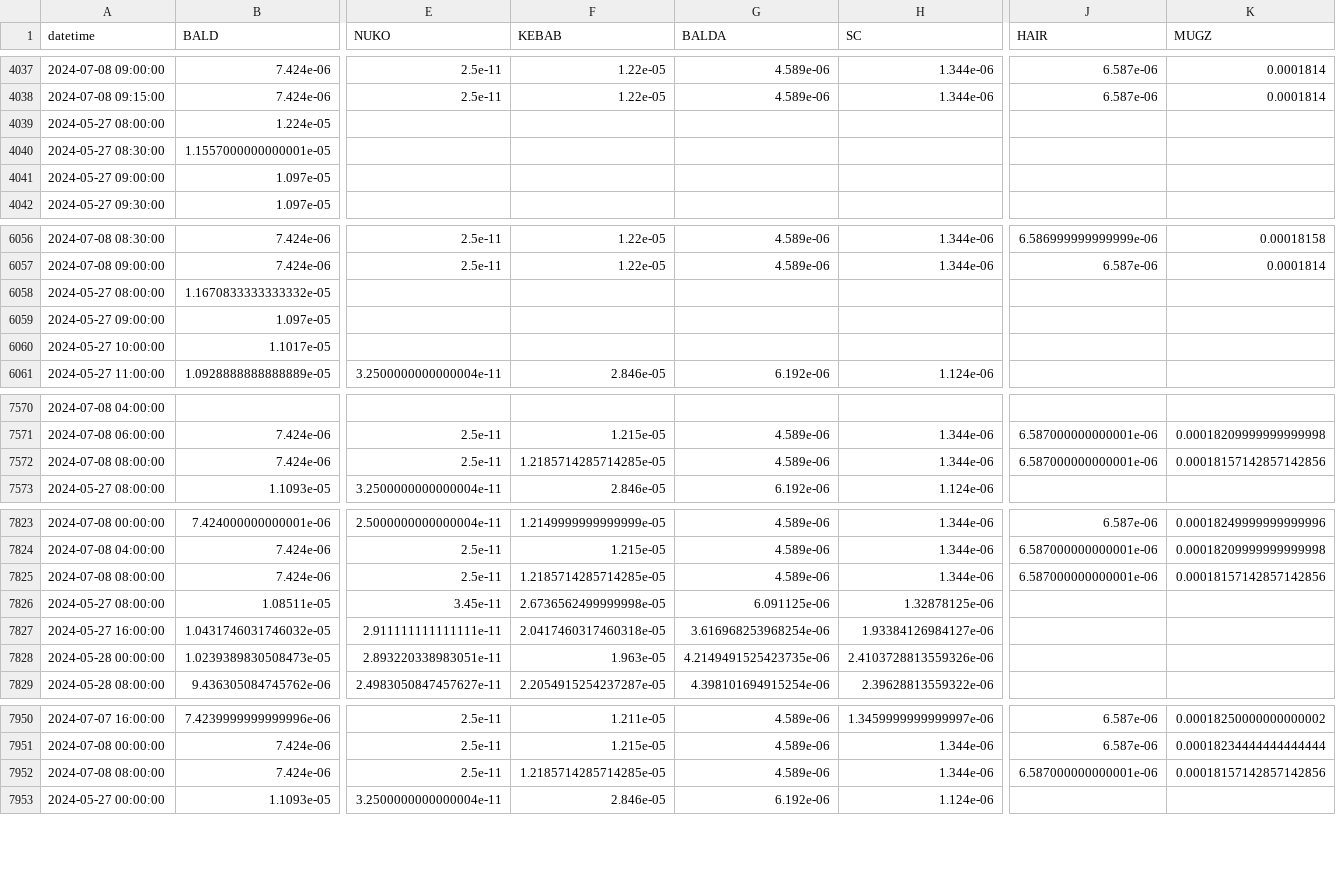
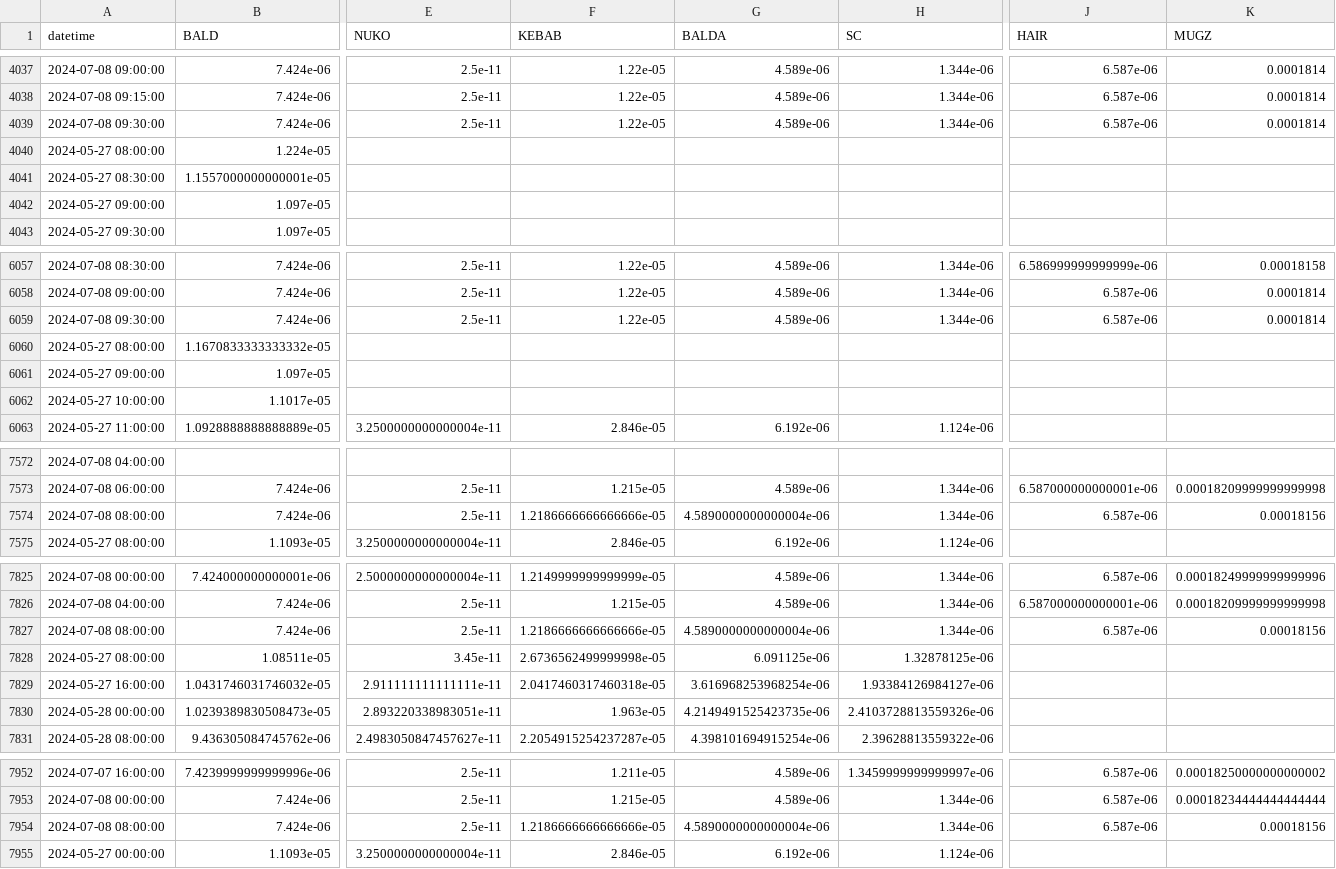
Before and after one commit to B4k469420/MADAlphaSummary, a CSV file: data/dfResampled_July24.csv, drawn as a sheet; only a part is shown, gaps mark what is left out; addresses are those after the commit; rows hold the shown columns only; the diff covers the shown part only; the diff names each change by its address in the sheet, - before the commit and + after, or states it on an @@ line.

Commit message:
Update resampledDF.csv

```diff
--- a/data/dfResampled_July24.csv
+++ b/data/dfResampled_July24.csv
+row 4039: 2024-07-08 09:30:00 | 7.424e-06 | 2.5e-11 | 1.22e-05 | 4.589e-06 | 1.344e-06 | 6.587e-06 | 0.0001814
+row 6059: 2024-07-08 09:30:00 | 7.424e-06 | 2.5e-11 | 1.22e-05 | 4.589e-06 | 1.344e-06 | 6.587e-06 | 0.0001814
-F7574 (KEBAB): 1.2185714285714285e-05
+F7574 (KEBAB): 1.2186666666666666e-05
-G7574 (BALDA): 4.589e-06
+G7574 (BALDA): 4.5890000000000004e-06
-J7574 (HAIR): 6.587000000000001e-06
+J7574 (HAIR): 6.587e-06
-K7574 (MUGZ): 0.00018157142857142856
+K7574 (MUGZ): 0.00018156
-F7827 (KEBAB): 1.2185714285714285e-05
+F7827 (KEBAB): 1.2186666666666666e-05
-G7827 (BALDA): 4.589e-06
+G7827 (BALDA): 4.5890000000000004e-06
-J7827 (HAIR): 6.587000000000001e-06
+J7827 (HAIR): 6.587e-06
-K7827 (MUGZ): 0.00018157142857142856
+K7827 (MUGZ): 0.00018156
-F7954 (KEBAB): 1.2185714285714285e-05
+F7954 (KEBAB): 1.2186666666666666e-05
-G7954 (BALDA): 4.589e-06
+G7954 (BALDA): 4.5890000000000004e-06
-J7954 (HAIR): 6.587000000000001e-06
+J7954 (HAIR): 6.587e-06
-K7954 (MUGZ): 0.00018157142857142856
+K7954 (MUGZ): 0.00018156
```
Also changed, not shown: 10 edited cells elsewhere in this file.
